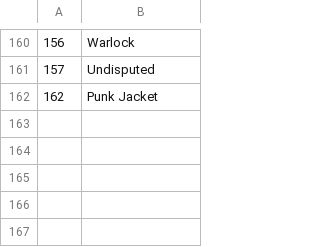
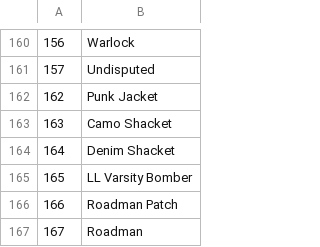
Before and after one commit to anildukkipatty/digistar-assets-generator, a CSV file: nameDict.csv, drawn as a sheet; only a part is shown, gaps mark what is left out; the diff names each change by its address in the sheet, - before the commit and + after, or states it on an @@ line.

Commit message:
added few names to the names dict

```diff
--- a/nameDict.csv
+++ b/nameDict.csv
+row 163: 163 | Camo Shacket
+row 164: 164 | Denim Shacket
+row 165: 165 | LL Varsity Bomber
+row 166: 166 | Roadman Patch
+row 167: 167 | Roadman
```
